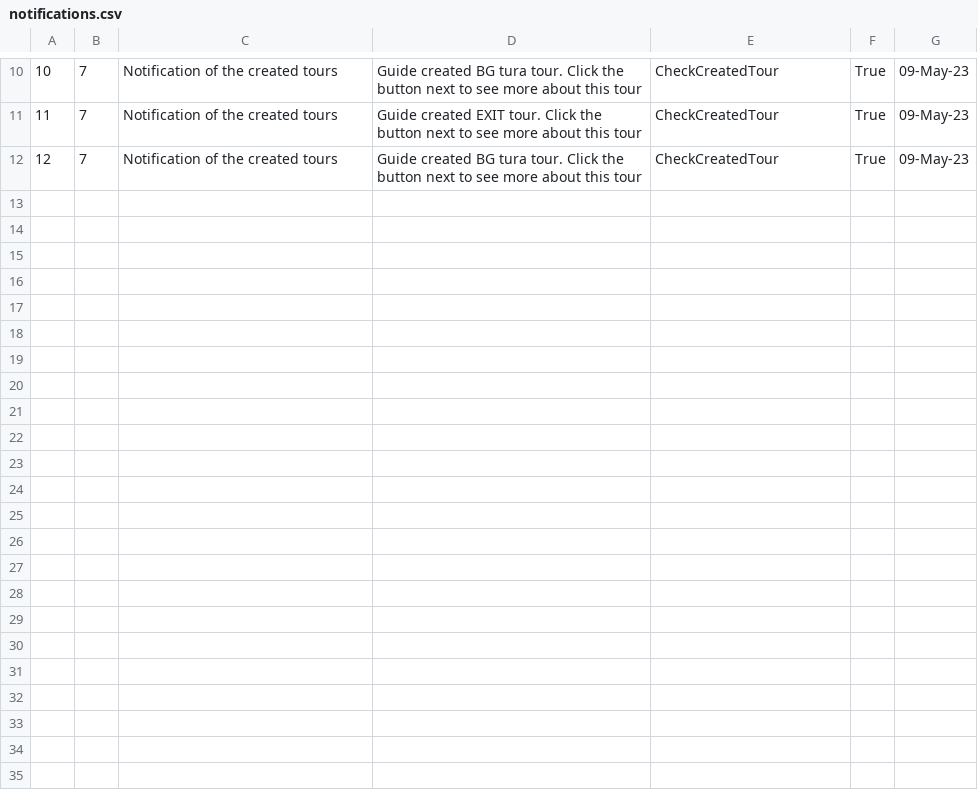
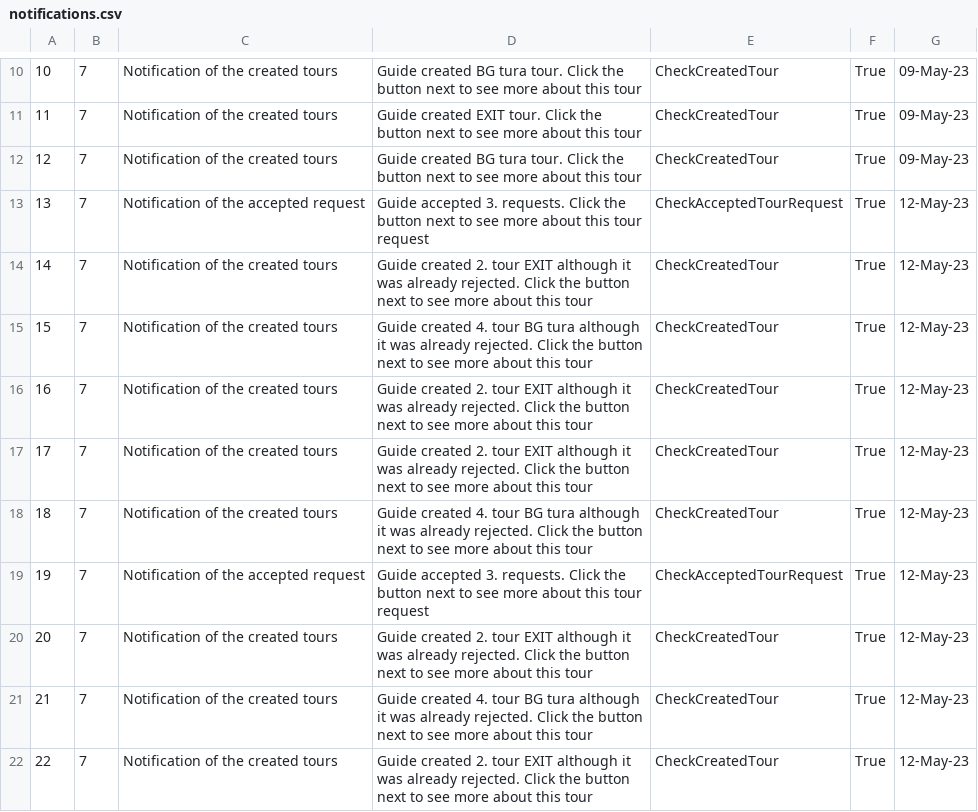
Before and after one commit to HelenaJovic/SIMS-Projekat, a CSV file: InitialProject/InitialProject/Resources/Data/notifications.csv, drawn as a sheet; only a part is shown, gaps mark what is left out; the diff names each change by its address in the sheet, - before the commit and + after, or states it on an @@ line.

```diff
--- a/InitialProject/InitialProject/Resources/Data/notifications.csv
+++ b/InitialProject/InitialProject/Resources/Data/notifications.csv
+row 13: 13 | 7 | Notification of the accepted request | Guide accepted 3. requests. Click the button next to see more about this tour request | CheckAcceptedTourRequest | True | 12-May-23
+row 14: 14 | 7 | Notification of the created tours | Guide created 2. tour EXIT although it was already rejected. Click the button next to see more about this tour | CheckCreatedTour | True | 12-May-23
+row 15: 15 | 7 | Notification of the created tours | Guide created 4. tour BG tura although it was already rejected. Click the button next to see more about this tour | CheckCreatedTour | True | 12-May-23
+row 16: 16 | 7 | Notification of the created tours | Guide created 2. tour EXIT although it was already rejected. Click the button next to see more about this tour | CheckCreatedTour | True | 12-May-23
+row 17: 17 | 7 | Notification of the created tours | Guide created 2. tour EXIT although it was already rejected. Click the button next to see more about this tour | CheckCreatedTour | True | 12-May-23
+row 18: 18 | 7 | Notification of the created tours | Guide created 4. tour BG tura although it was already rejected. Click the button next to see more about this tour | CheckCreatedTour | True | 12-May-23
+row 19: 19 | 7 | Notification of the accepted request | Guide accepted 3. requests. Click the button next to see more about this tour request | CheckAcceptedTourRequest | True | 12-May-23
+row 20: 20 | 7 | Notification of the created tours | Guide created 2. tour EXIT although it was already rejected. Click the button next to see more about this tour | CheckCreatedTour | True | 12-May-23
+row 21: 21 | 7 | Notification of the created tours | Guide created 4. tour BG tura although it was already rejected. Click the button next to see more about this tour | CheckCreatedTour | True | 12-May-23
+row 22: 22 | 7 | Notification of the created tours | Guide created 2. tour EXIT although it was already rejected. Click the button next to see more about this tour | CheckCreatedTour | True | 12-May-23
```
Also changed, not shown: InitialProject/InitialProject/Resources/Data/tourrequests.csv, 14 other files.
